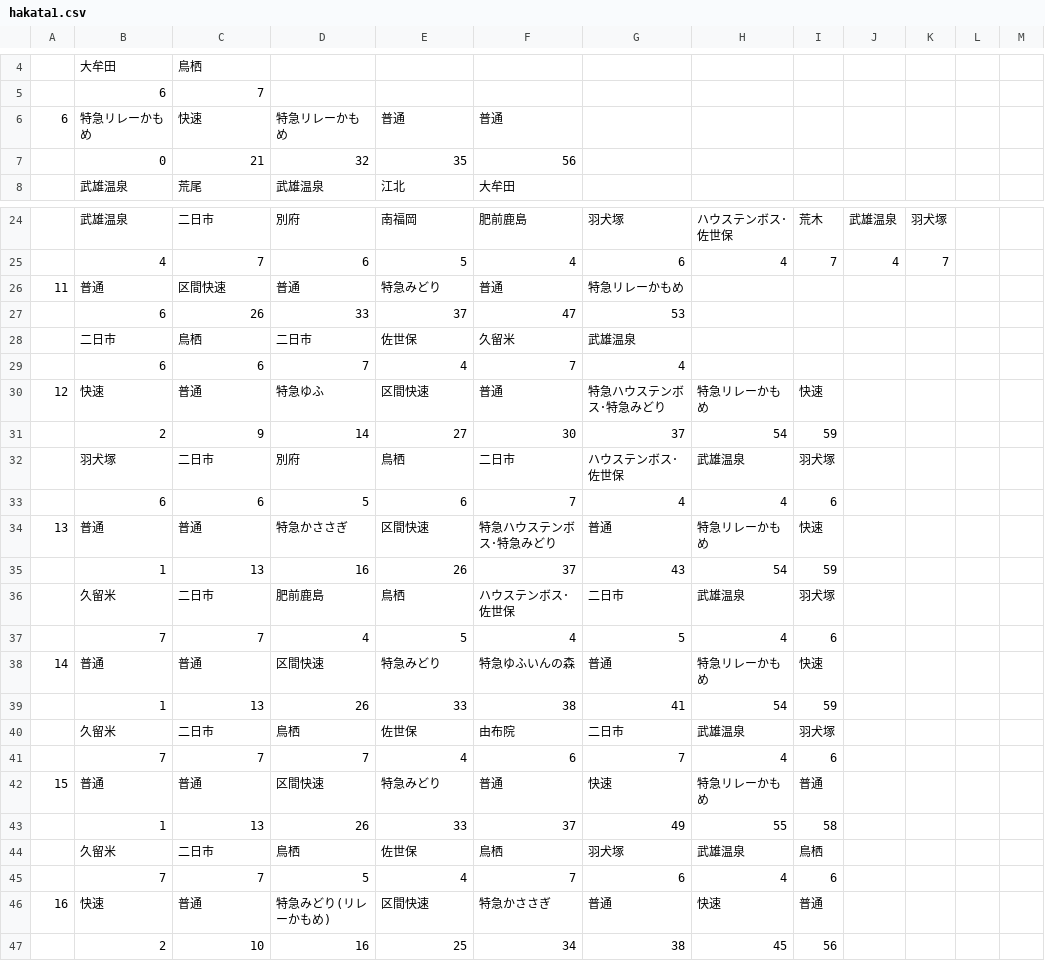
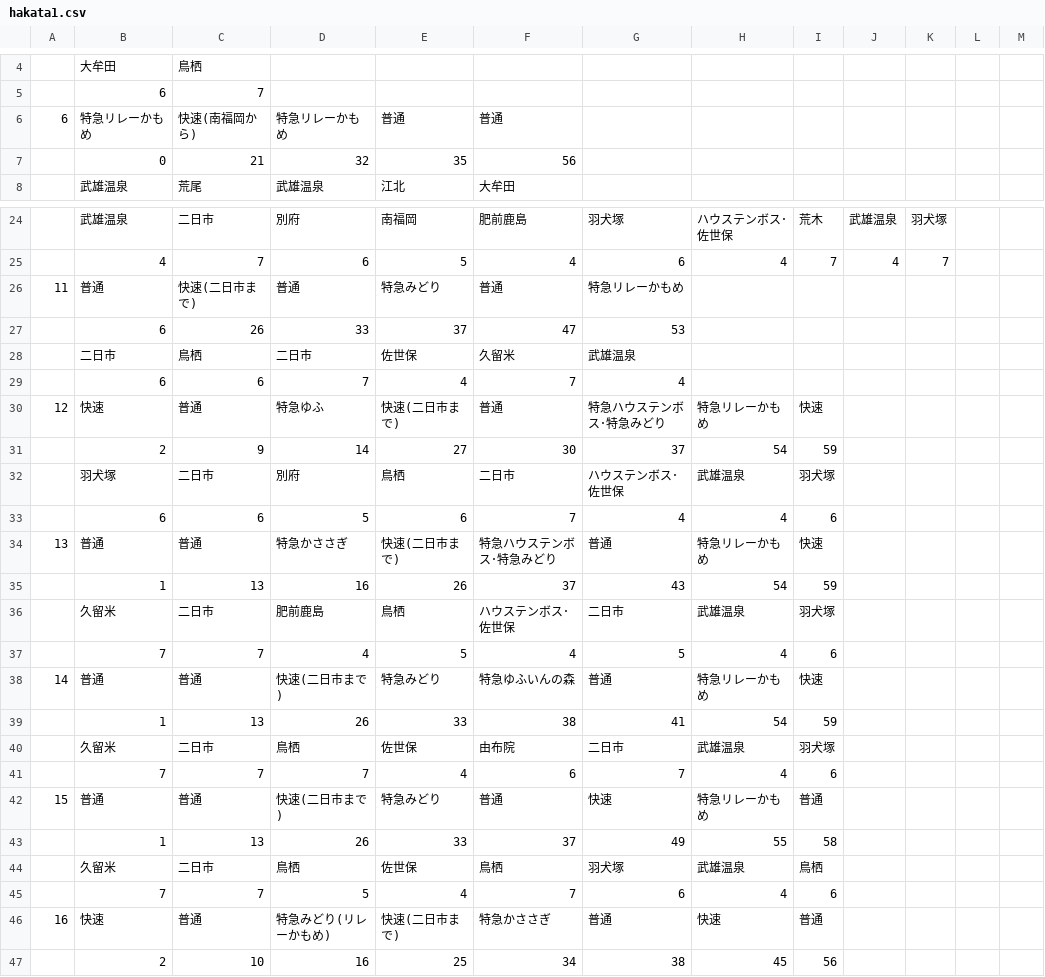
Before and after one commit to penpengrass/departure, a CSV file: csv/JRK/hakata1.csv, drawn as a sheet; only a part is shown, gaps mark what is left out; the diff covers the shown part only; the diff names each change by its address in the sheet, - before the commit and + after, or states it on an @@ line.

```diff
--- a/csv/JRK/hakata1.csv
+++ b/csv/JRK/hakata1.csv
-C6: 快速
+C6: 快速(南福岡から)
-C26: 区間快速
+C26: 快速(二日市まで)
-E30: 区間快速
+E30: 快速(二日市まで)
-E34: 区間快速
+E34: 快速(二日市まで)
-D38: 区間快速
+D38: 快速(二日市まで)
-D42: 区間快速
+D42: 快速(二日市まで)
-E46: 区間快速
+E46: 快速(二日市まで)
```
Also changed, not shown: 8 edited cells elsewhere in this file, csv/JRK/hakata2.csv, csv/JRK/tosu1.csv, 4 other files.
